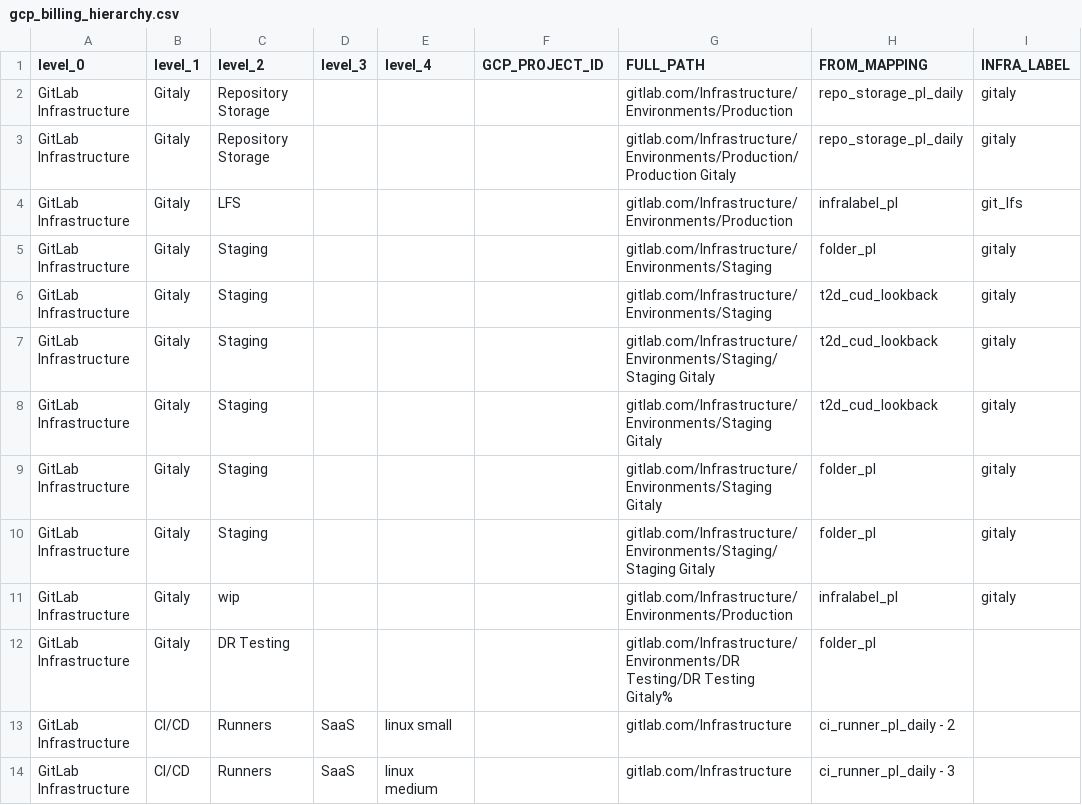
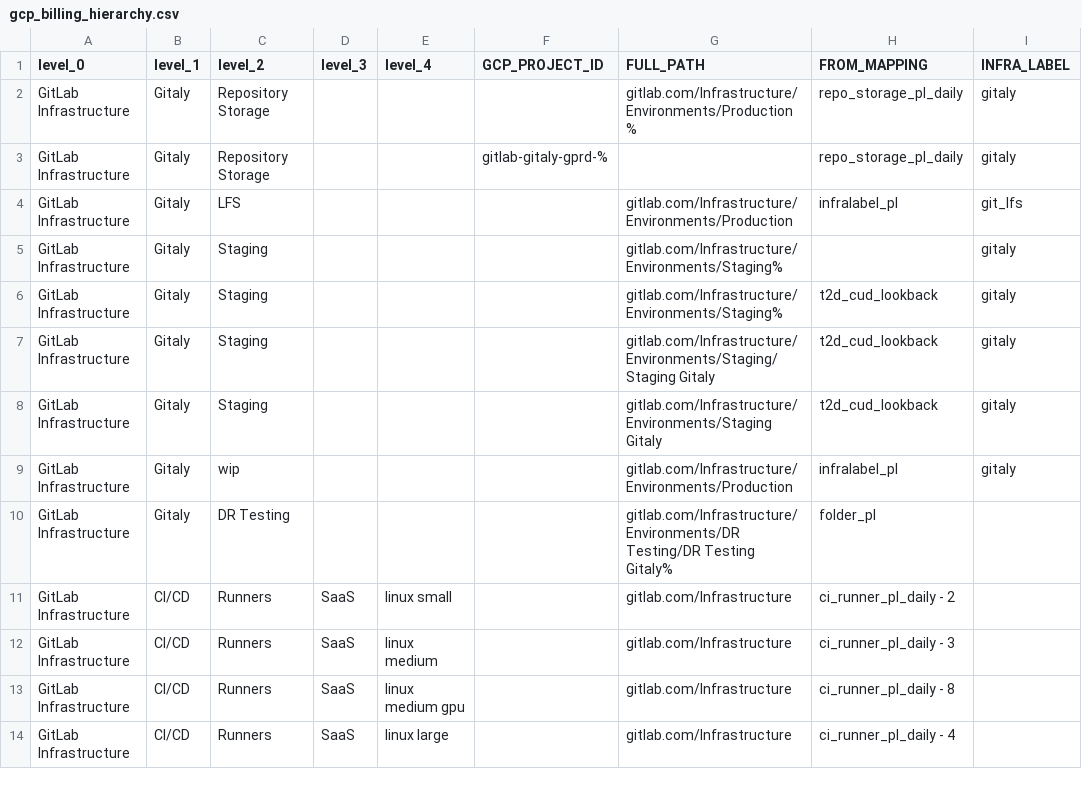
Before and after one commit to tnmy44/gitlab-analytics, a CSV file: transform/snowflake-dbt/data/gcp_billing_hierarchy.csv, drawn as a sheet; only a part is shown; the shorter side is filled out with more unchanged rows.

```diff
--- a/transform/snowflake-dbt/data/gcp_billing_hierarchy.csv
+++ b/transform/snowflake-dbt/data/gcp_billing_hierarchy.csv
@@ -1,11 +1,9 @@
 level_0,level_1,level_2,level_3,level_4,GCP_PROJECT_ID,FULL_PATH,FROM_MAPPING,INFRA_LABEL
-GitLab Infrastructure,Gitaly,Repository Storage,,,,gitlab.com/Infrastructure/Environments/Production,repo_storage_pl_daily,gitaly
-GitLab Infrastructure,Gitaly,Repository Storage,,,,gitlab.com/Infrastructure/Environments/Production/Production Gitaly,repo_storage_pl_daily,gitaly
+GitLab Infrastructure,Gitaly,Repository Storage,,,,gitlab.com/Infrastructure/Environments/Production%,repo_storage_pl_daily,gitaly
+GitLab Infrastructure,Gitaly,Repository Storage,,,gitlab-gitaly-gprd-%,,repo_storage_pl_daily,gitaly
 GitLab Infrastructure,Gitaly,LFS,,,,gitlab.com/Infrastructure/Environments/Production,infralabel_pl,git_lfs
-GitLab Infrastructure,Gitaly,Staging,,,,gitlab.com/Infrastructure/Environments/Staging,folder_pl,gitaly
-GitLab Infrastructure,Gitaly,Staging,,,,gitlab.com/Infrastructure/Environments/Staging,t2d_cud_lookback,gitaly
+GitLab Infrastructure,Gitaly,Staging,,,,gitlab.com/Infrastructure/Environments/Staging%,,gitaly
+GitLab Infrastructure,Gitaly,Staging,,,,gitlab.com/Infrastructure/Environments/Staging%,t2d_cud_lookback,gitaly
 GitLab Infrastructure,Gitaly,Staging,,,,gitlab.com/Infrastructure/Environments/Staging/Staging Gitaly,t2d_cud_lookback,gitaly
 GitLab Infrastructure,Gitaly,Staging,,,,gitlab.com/Infrastructure/Environments/Staging Gitaly,t2d_cud_lookback,gitaly
-GitLab Infrastructure,Gitaly,Staging,,,,gitlab.com/Infrastructure/Environments/Staging Gitaly,folder_pl,gitaly
-GitLab Infrastructure,Gitaly,Staging,,,,gitlab.com/Infrastructure/Environments/Staging/Staging Gitaly,folder_pl,gitaly
 GitLab Infrastructure,Gitaly,wip,,,,gitlab.com/Infrastructure/Environments/Production,infralabel_pl,gitaly
```
Also changed, not shown: 1 other file.
